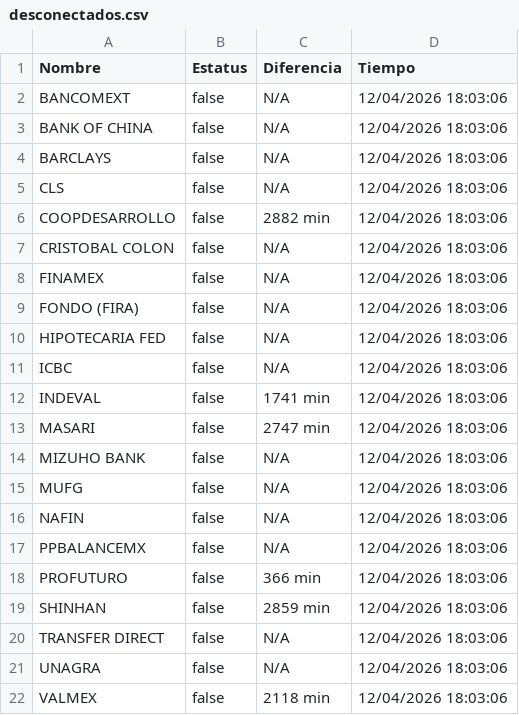
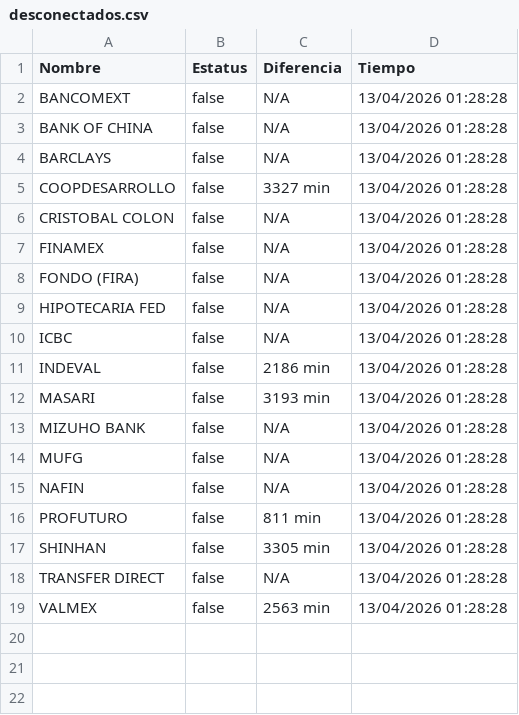
Before and after one commit to MoshiMoshi98/monspei-scrapper, a CSV file: salidas/desconectados.csv, drawn as a sheet.

```diff
--- a/salidas/desconectados.csv
+++ b/salidas/desconectados.csv
@@ -1,22 +1,19 @@
 Nombre,Estatus,Diferencia,Tiempo
-"BANCOMEXT",false,N/A,12/04/2026 18:03:06
-"BANK OF CHINA",false,N/A,12/04/2026 18:03:06
-"BARCLAYS",false,N/A,12/04/2026 18:03:06
-"CLS",false,N/A,12/04/2026 18:03:06
-"COOPDESARROLLO",false,2882 min,12/04/2026 18:03:06
-"CRISTOBAL COLON",false,N/A,12/04/2026 18:03:06
-"FINAMEX",false,N/A,12/04/2026 18:03:06
-"FONDO (FIRA)",false,N/A,12/04/2026 18:03:06
-"HIPOTECARIA FED",false,N/A,12/04/2026 18:03:06
-"ICBC",false,N/A,12/04/2026 18:03:06
-"INDEVAL",false,1741 min,12/04/2026 18:03:06
-"MASARI",false,2747 min,12/04/2026 18:03:06
-"MIZUHO BANK",false,N/A,12/04/2026 18:03:06
-"MUFG",false,N/A,12/04/2026 18:03:06
-"NAFIN",false,N/A,12/04/2026 18:03:06
-"PPBALANCEMX",false,N/A,12/04/2026 18:03:06
-"PROFUTURO",false,366 min,12/04/2026 18:03:06
-"SHINHAN",false,2859 min,12/04/2026 18:03:06
-"TRANSFER DIRECT",false,N/A,12/04/2026 18:03:06
-"UNAGRA",false,N/A,12/04/2026 18:03:06
-"VALMEX",false,2118 min,12/04/2026 18:03:06
+"BANCOMEXT",false,N/A,13/04/2026 01:28:28
+"BANK OF CHINA",false,N/A,13/04/2026 01:28:28
+"BARCLAYS",false,N/A,13/04/2026 01:28:28
+"COOPDESARROLLO",false,3327 min,13/04/2026 01:28:28
+"CRISTOBAL COLON",false,N/A,13/04/2026 01:28:28
+"FINAMEX",false,N/A,13/04/2026 01:28:28
+"FONDO (FIRA)",false,N/A,13/04/2026 01:28:28
+"HIPOTECARIA FED",false,N/A,13/04/2026 01:28:28
+"ICBC",false,N/A,13/04/2026 01:28:28
+"INDEVAL",false,2186 min,13/04/2026 01:28:28
+"MASARI",false,3193 min,13/04/2026 01:28:28
+"MIZUHO BANK",false,N/A,13/04/2026 01:28:28
+"MUFG",false,N/A,13/04/2026 01:28:28
+"NAFIN",false,N/A,13/04/2026 01:28:28
+"PROFUTURO",false,811 min,13/04/2026 01:28:28
+"SHINHAN",false,3305 min,13/04/2026 01:28:28
+"TRANSFER DIRECT",false,N/A,13/04/2026 01:28:28
+"VALMEX",false,2563 min,13/04/2026 01:28:28
```
Also changed, not shown: salidas/all.csv, salidas/historial.csv, 1 other file.
